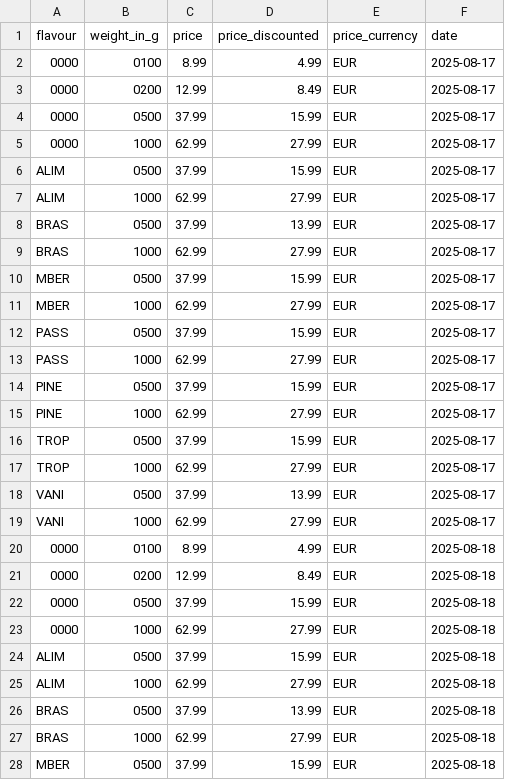
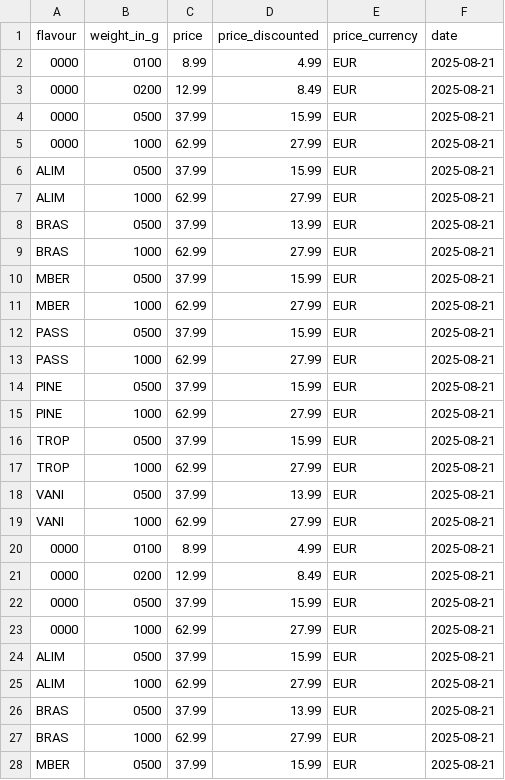
Before and after one commit to vtals/Supplements-Price-Alert, a CSV file: data/bulk_creatine_data.csv, drawn as a sheet; only a part is shown; the diff covers the shown part only.

```diff
--- a/data/bulk_creatine_data.csv
+++ b/data/bulk_creatine_data.csv
@@ -1,28 +1,28 @@
 flavour,weight_in_g,price,price_discounted,price_currency,date
-0000,0100,8.99,4.99,EUR,2025-08-17
-0000,0200,12.99,8.49,EUR,2025-08-17
-0000,0500,37.99,15.99,EUR,2025-08-17
-0000,1000,62.99,27.99,EUR,2025-08-17
-ALIM,0500,37.99,15.99,EUR,2025-08-17
-ALIM,1000,62.99,27.99,EUR,2025-08-17
-BRAS,0500,37.99,13.99,EUR,2025-08-17
-BRAS,1000,62.99,27.99,EUR,2025-08-17
-MBER,0500,37.99,15.99,EUR,2025-08-17
-MBER,1000,62.99,27.99,EUR,2025-08-17
-PASS,0500,37.99,15.99,EUR,2025-08-17
-PASS,1000,62.99,27.99,EUR,2025-08-17
-PINE,0500,37.99,15.99,EUR,2025-08-17
-PINE,1000,62.99,27.99,EUR,2025-08-17
-TROP,0500,37.99,15.99,EUR,2025-08-17
-TROP,1000,62.99,27.99,EUR,2025-08-17
-VANI,0500,37.99,13.99,EUR,2025-08-17
-VANI,1000,62.99,27.99,EUR,2025-08-17
-0000,0100,8.99,4.99,EUR,2025-08-18
-0000,0200,12.99,8.49,EUR,2025-08-18
-0000,0500,37.99,15.99,EUR,2025-08-18
-0000,1000,62.99,27.99,EUR,2025-08-18
-ALIM,0500,37.99,15.99,EUR,2025-08-18
-ALIM,1000,62.99,27.99,EUR,2025-08-18
-BRAS,0500,37.99,13.99,EUR,2025-08-18
-BRAS,1000,62.99,27.99,EUR,2025-08-18
-MBER,0500,37.99,15.99,EUR,2025-08-18
+0000,0100,8.99,4.99,EUR,2025-08-21
+0000,0200,12.99,8.49,EUR,2025-08-21
+0000,0500,37.99,15.99,EUR,2025-08-21
+0000,1000,62.99,27.99,EUR,2025-08-21
+ALIM,0500,37.99,15.99,EUR,2025-08-21
+ALIM,1000,62.99,27.99,EUR,2025-08-21
+BRAS,0500,37.99,13.99,EUR,2025-08-21
+BRAS,1000,62.99,27.99,EUR,2025-08-21
+MBER,0500,37.99,15.99,EUR,2025-08-21
+MBER,1000,62.99,27.99,EUR,2025-08-21
+PASS,0500,37.99,15.99,EUR,2025-08-21
+PASS,1000,62.99,27.99,EUR,2025-08-21
+PINE,0500,37.99,15.99,EUR,2025-08-21
+PINE,1000,62.99,27.99,EUR,2025-08-21
+TROP,0500,37.99,15.99,EUR,2025-08-21
+TROP,1000,62.99,27.99,EUR,2025-08-21
+VANI,0500,37.99,13.99,EUR,2025-08-21
+VANI,1000,62.99,27.99,EUR,2025-08-21
+0000,0100,8.99,4.99,EUR,2025-08-21
+0000,0200,12.99,8.49,EUR,2025-08-21
+0000,0500,37.99,15.99,EUR,2025-08-21
+0000,1000,62.99,27.99,EUR,2025-08-21
+ALIM,0500,37.99,15.99,EUR,2025-08-21
+ALIM,1000,62.99,27.99,EUR,2025-08-21
+BRAS,0500,37.99,13.99,EUR,2025-08-21
+BRAS,1000,62.99,27.99,EUR,2025-08-21
+MBER,0500,37.99,15.99,EUR,2025-08-21
```
Also changed, not shown: 9 edited cells elsewhere in this file, data/bulk_protein_data.csv.
